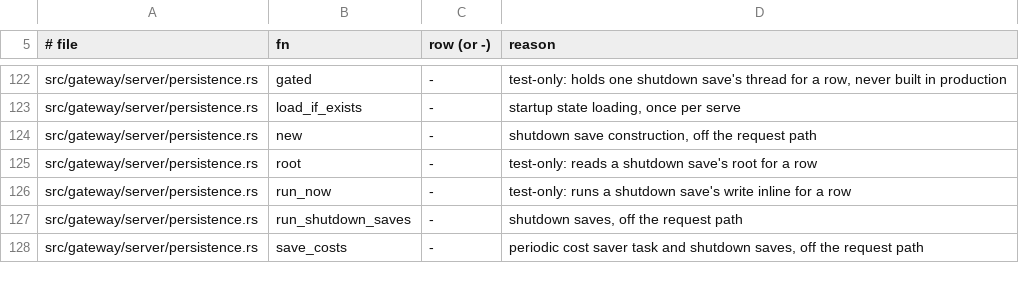
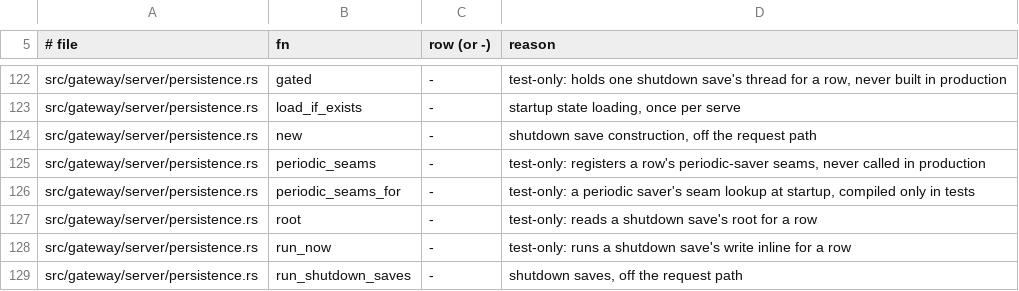
Before and after one commit to MikkoParkkola/mcp-gateway, a TSV file: docs/internal/perf/per_call_stages_stdio.tsv, drawn as a sheet; only a part is shown, gaps mark what is left out; the shorter side is filled out with more unchanged rows; the diff names each change by its address in the sheet, - before the commit and + after, or states it on an @@ line.

```diff
--- a/docs/internal/perf/per_call_stages_stdio.tsv
+++ b/docs/internal/perf/per_call_stages_stdio.tsv
+row 125: src/gateway/server/persistence.rs | periodic_seams | - | test-only: registers a row's periodic-saver seams, never called in production
+row 126: src/gateway/server/persistence.rs | periodic_seams_for | - | test-only: a periodic saver's seam lookup at startup, compiled only in tests
```
Also changed, not shown: 41 other files.
